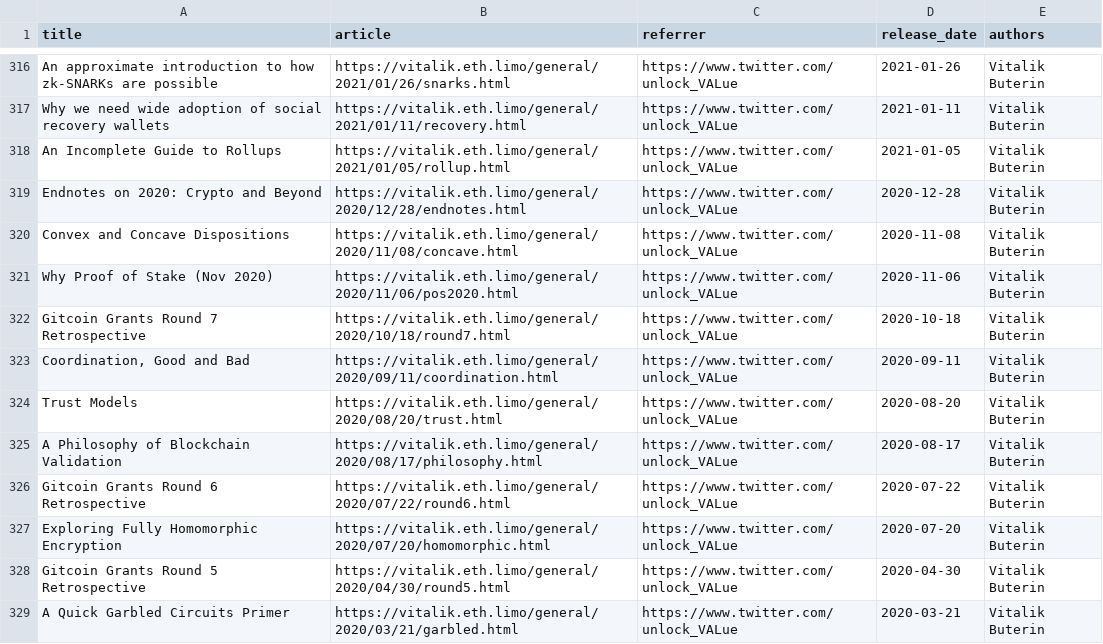
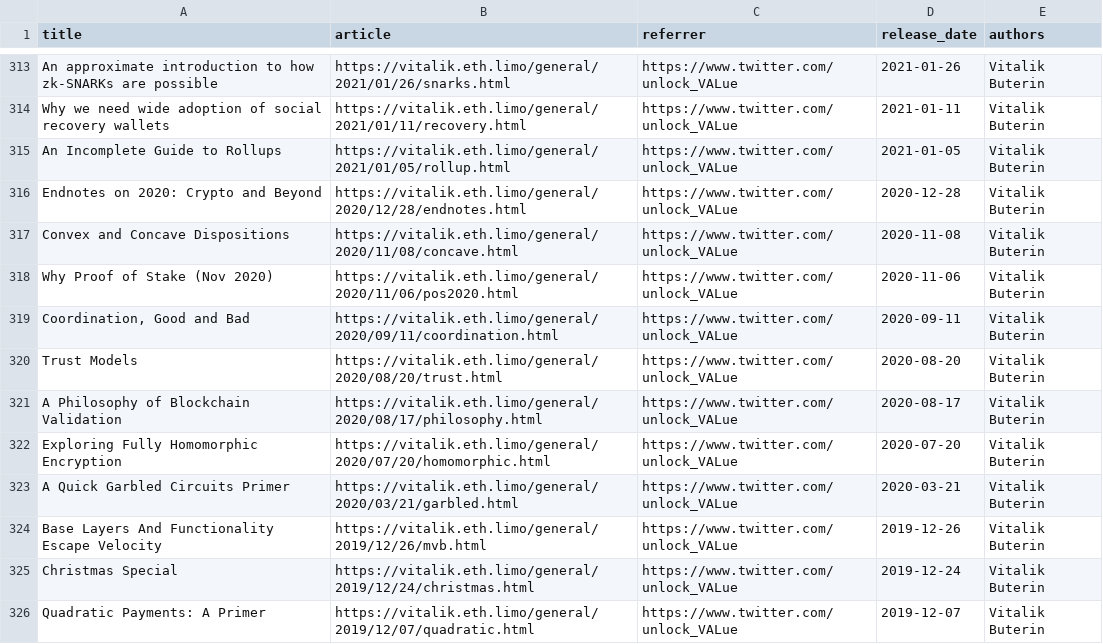
Before and after one commit to mev-fyi/data, a CSV file: data/links/articles_updated.csv, drawn as a sheet; only a part is shown, gaps mark what is left out; the shorter side is filled out with more unchanged rows; the diff covers the shown part only.

Commit message:
data upload: delete gitcoin articles

```diff
--- a/data/links/articles_updated.csv
+++ b/data/links/articles_updated.csv
@@ -322,3 +319,2 @@ Convex and Concave Dispositions,https://vitalik.eth.limo/general/2020/11/08/conc
 Why Proof of Stake (Nov 2020),https://vitalik.eth.limo/general/2020/11/06/pos2020.html,https://www.twitter.com/unlock_VALue,2020-11-06,Vitalik Buterin
-Gitcoin Grants Round 7 Retrospective,https://vitalik.eth.limo/general/2020/10/18/round7.html,https://www.twitter.com/unlock_VALue,2020-10-18,Vitalik Buterin
 "Coordination, Good and Bad",https://vitalik.eth.limo/general/2020/09/11/coordination.html,https://www.twitter.com/unlock_VALue,2020-09-11,Vitalik Buterin
@@ -326,5 +322,3 @@ Trust Models,https://vitalik.eth.limo/general/2020/08/20/trust.html,https://www.
 A Philosophy of Blockchain Validation,https://vitalik.eth.limo/general/2020/08/17/philosophy.html,https://www.twitter.com/unlock_VALue,2020-08-17,Vitalik Buterin
-Gitcoin Grants Round 6 Retrospective,https://vitalik.eth.limo/general/2020/07/22/round6.html,https://www.twitter.com/unlock_VALue,2020-07-22,Vitalik Buterin
 Exploring Fully Homomorphic Encryption,https://vitalik.eth.limo/general/2020/07/20/homomorphic.html,https://www.twitter.com/unlock_VALue,2020-07-20,Vitalik Buterin
-Gitcoin Grants Round 5 Retrospective,https://vitalik.eth.limo/general/2020/04/30/round5.html,https://www.twitter.com/unlock_VALue,2020-04-30,Vitalik Buterin
 A Quick Garbled Circuits Primer,https://vitalik.eth.limo/general/2020/03/21/garbled.html,https://www.twitter.com/unlock_VALue,2020-03-21,Vitalik Buterin
```
Also changed, not shown: 5 removed rows elsewhere in this file, data/links/articles.csv, 11 other files.
